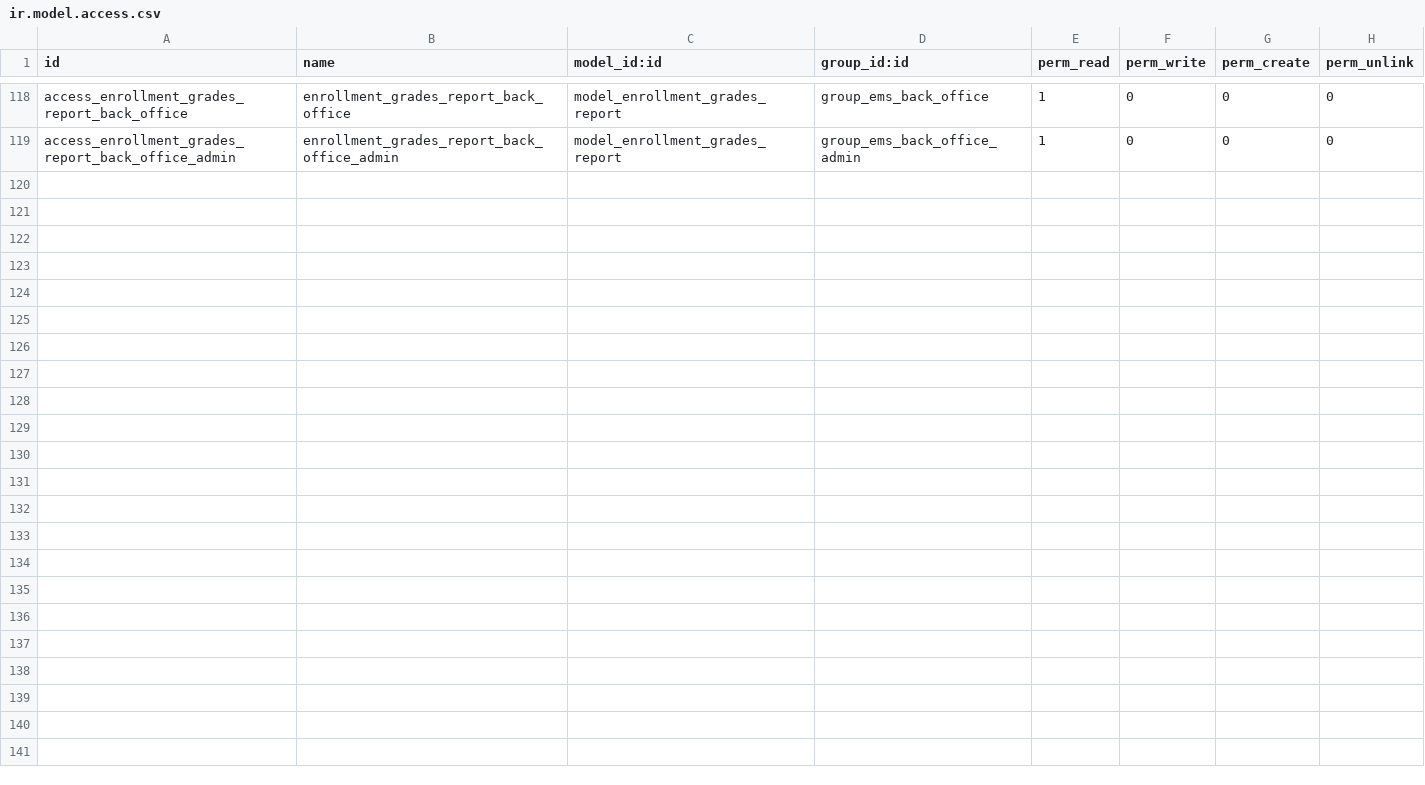
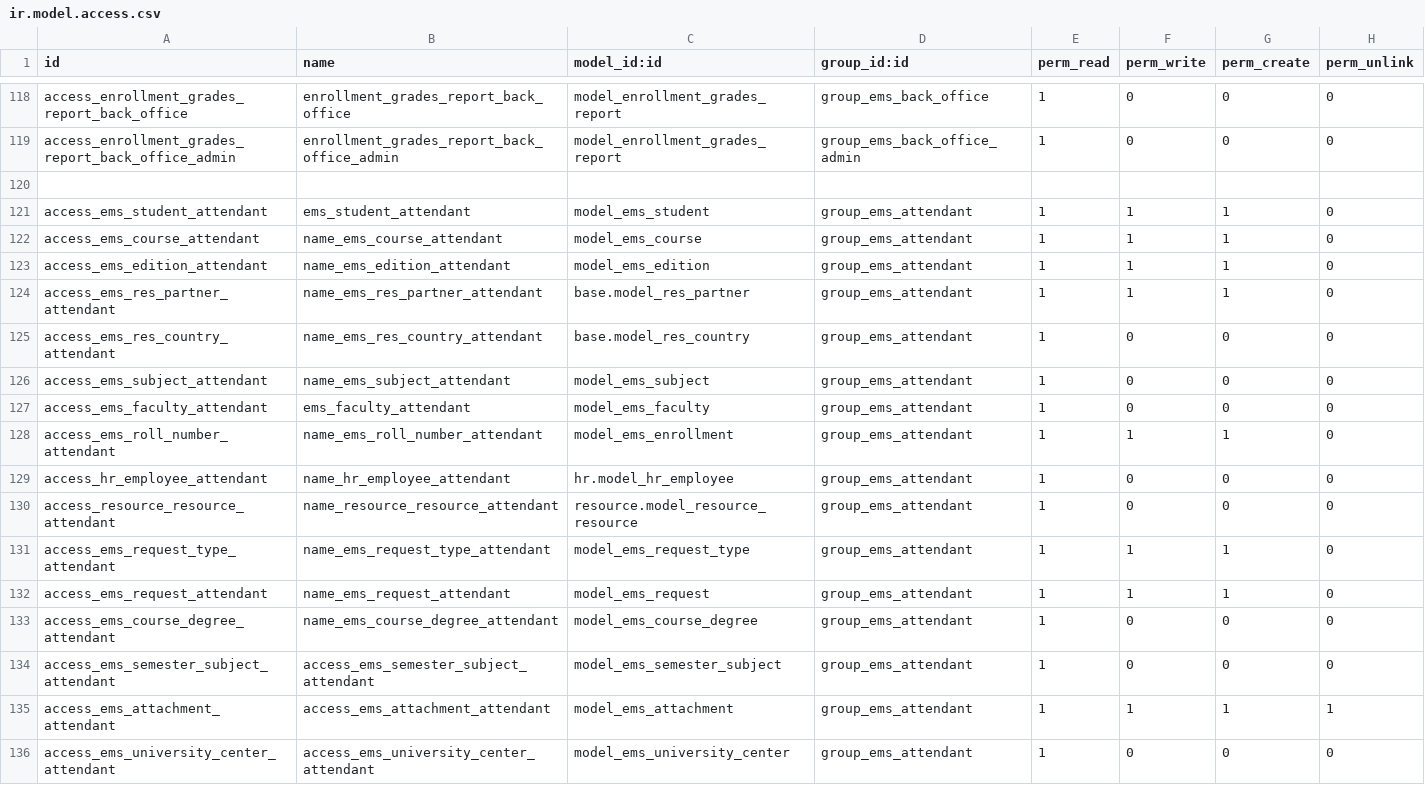
Before and after one commit to primecv/openeducat_erp, a CSV file: emsprime_core/security/ir.model.access.csv, drawn as a sheet; only a part is shown, gaps mark what is left out.

Commit message:
Several changes to add course plans

```diff
--- a/emsprime_core/security/ir.model.access.csv
+++ b/emsprime_core/security/ir.model.access.csv
@@ -119 +119,18 @@ access_enrollment_grades_report_back_office,enrollment_grades_report_back_office
 access_enrollment_grades_report_back_office_admin,enrollment_grades_report_back_office_admin,model_enrollment_grades_report,group_ems_back_office_admin,1,0,0,0
+,,,,,,,
+access_ems_student_attendant,ems_student_attendant,model_ems_student,group_ems_attendant,1,1,1,0
+access_ems_course_attendant,name_ems_course_attendant,model_ems_course,group_ems_attendant,1,1,1,0
+access_ems_edition_attendant,name_ems_edition_attendant,model_ems_edition,group_ems_attendant,1,1,1,0
+access_ems_res_partner_attendant,name_ems_res_partner_attendant,base.model_res_partner,group_ems_attendant,1,1,1,0
+access_ems_res_country_attendant,name_ems_res_country_attendant,base.model_res_country,group_ems_attendant,1,0,0,0
+access_ems_subject_attendant,name_ems_subject_attendant,model_ems_subject,group_ems_attendant,1,0,0,0
+access_ems_faculty_attendant,ems_faculty_attendant,model_ems_faculty,group_ems_attendant,1,0,0,0
+access_ems_roll_number_attendant,name_ems_roll_number_attendant,model_ems_enrollment,group_ems_attendant,1,1,1,0
+access_hr_employee_attendant,name_hr_employee_attendant,hr.model_hr_employee,group_ems_attendant,1,0,0,0
+access_resource_resource_attendant,name_resource_resource_attendant,resource.model_resource_resource,group_ems_attendant,1,0,0,0
+access_ems_request_type_attendant,name_ems_request_type_attendant,model_ems_request_type,group_ems_attendant,1,1,1,0
+access_ems_request_attendant,name_ems_request_attendant,model_ems_request,group_ems_attendant,1,1,1,0
+access_ems_course_degree_attendant,name_ems_course_degree_attendant,model_ems_course_degree,group_ems_attendant,1,0,0,0
+access_ems_semester_subject_attendant,access_ems_semester_subject_attendant,model_ems_semester_subject,group_ems_attendant,1,0,0,0
+access_ems_attachment_attendant,access_ems_attachment_attendant,model_ems_attachment,group_ems_attendant,1,1,1,1
+access_ems_university_center_attendant,access_ems_university_center_attendant,model_ems_university_center,group_ems_attendant,1,0,0,0
```
Also changed, not shown: 10 other files.
